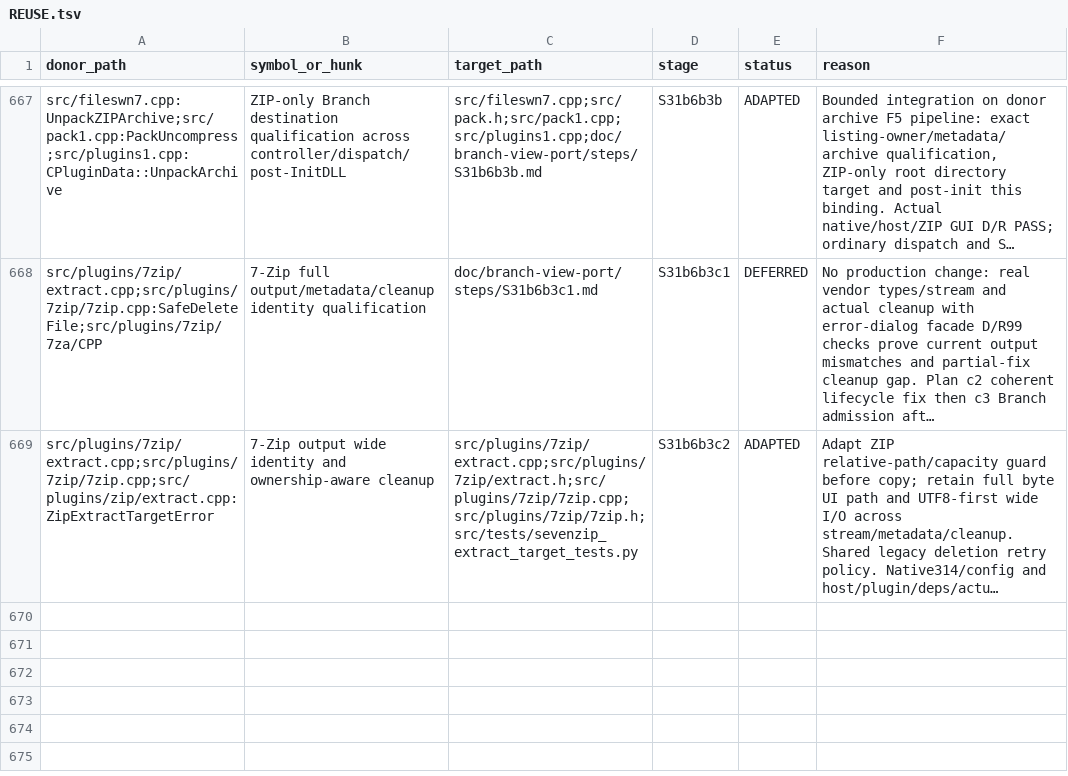
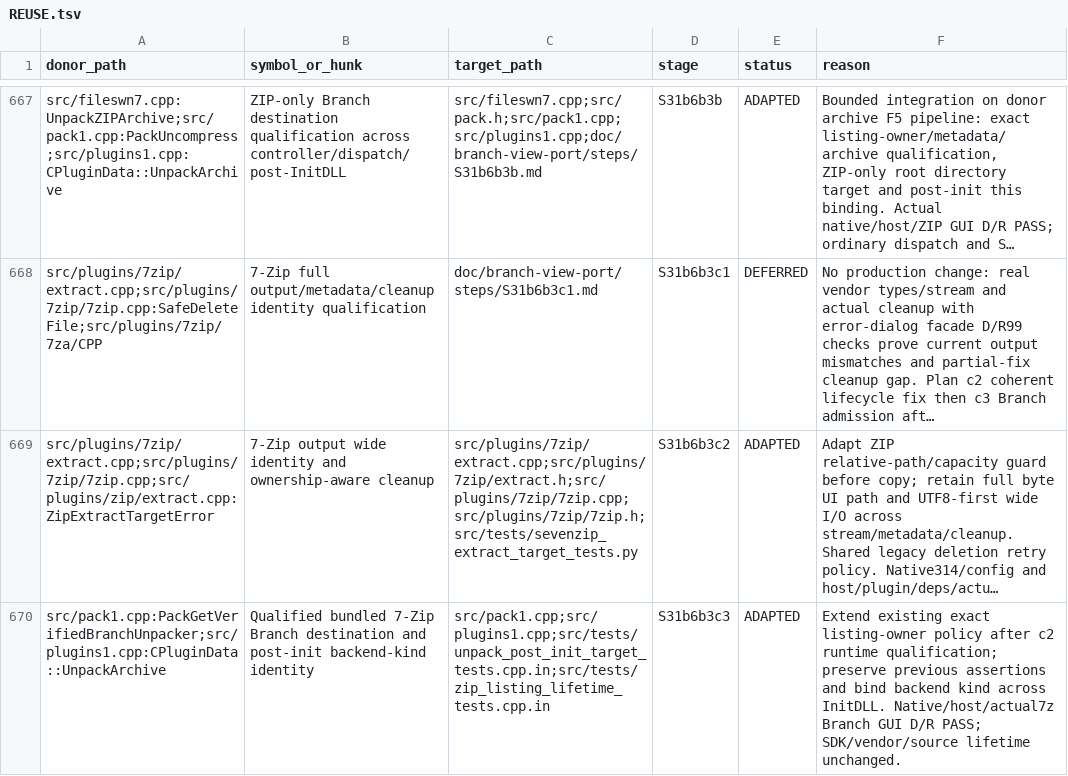
Before and after one commit to majklvi/salamander, a TSV file: doc/branch-view-port/REUSE.tsv, drawn as a sheet; only a part is shown, gaps mark what is left out; long unchanged cells end in …; the diff names each change by its address in the sheet, - before the commit and + after, or states it on an @@ line.

Commit message:
Qualify 7-Zip archive extraction to a Branch View root
Bind the actual bundled listing owner and its ZIP versus 7-Zip kind across
plugin initialization before extraction. Preserve existing target and metadata
guards and qualify the unchanged c2 backend with native and Debug/Release GUI.

Source-PR: KRtkovo-eu-AI/salamander#769
Source-Commit: 47661e92d4b3cbe5bb593ae3d75a3f1f698ef413
Port-Step: S31b6b3c3

```diff
--- a/doc/branch-view-port/REUSE.tsv
+++ b/doc/branch-view-port/REUSE.tsv
+row 670: src/pack1.cpp:PackGetVerifiedBranchUnpacker;src/plugins1.cpp:CPluginData::UnpackArchive | Qualified bundled 7-Zip Branch destination and post-init backend-kind identity | src/pack1.cpp;src/plugins1.cpp;src/tests/unpack_post_init_target_tests.cpp.in;src/tests/zip_listing_lifetime_tests.cpp.in | S31b6b3c3 | ADAPTED | Extend existing exact listing-owner policy after c2 runtime qualification; preserve previous assertions and bind backend kind across InitDLL. Native/host/actual7z Branch GUI D/R PASS; SDK/vendor/source lifetime unchanged.
```
Also changed, not shown: 12 other files.
